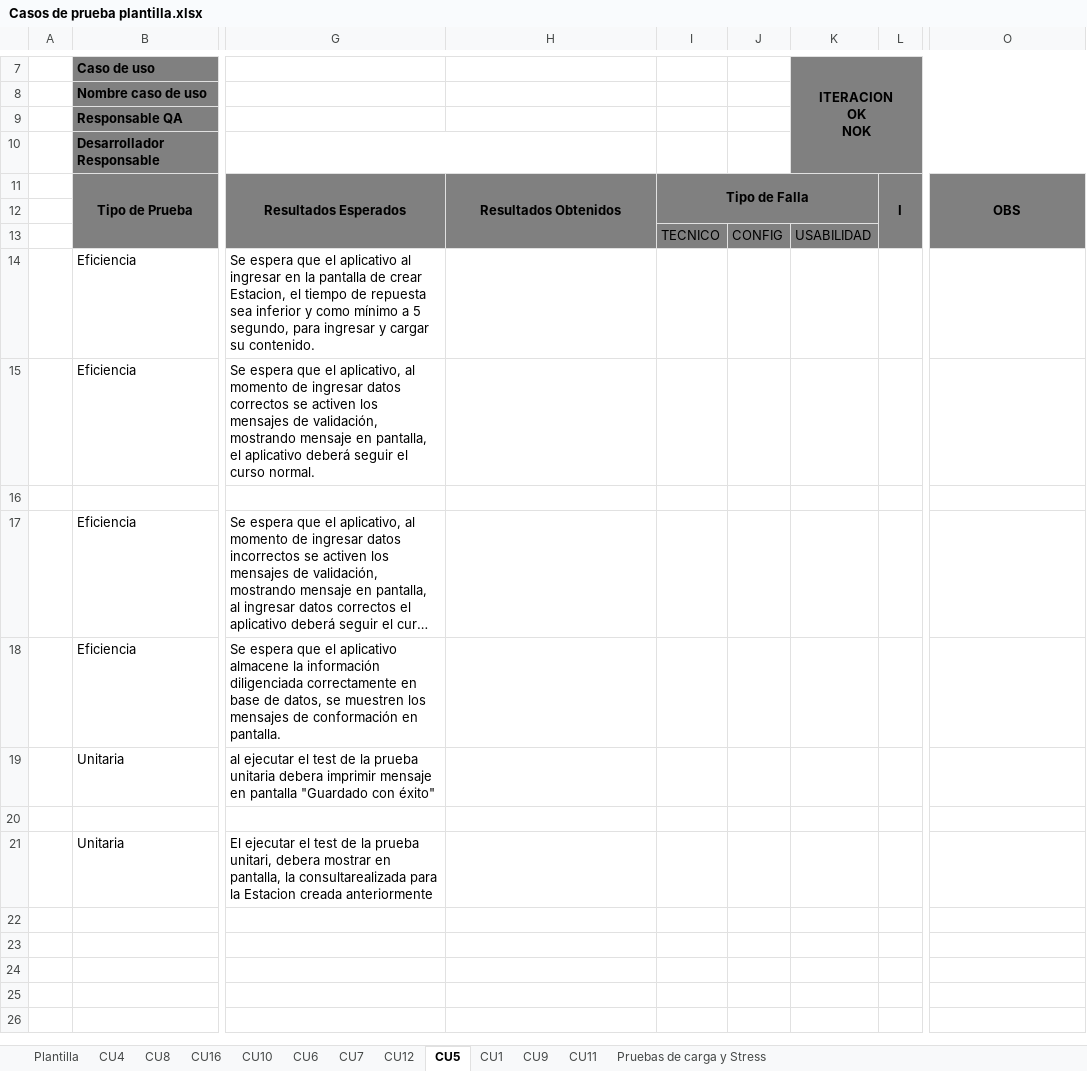
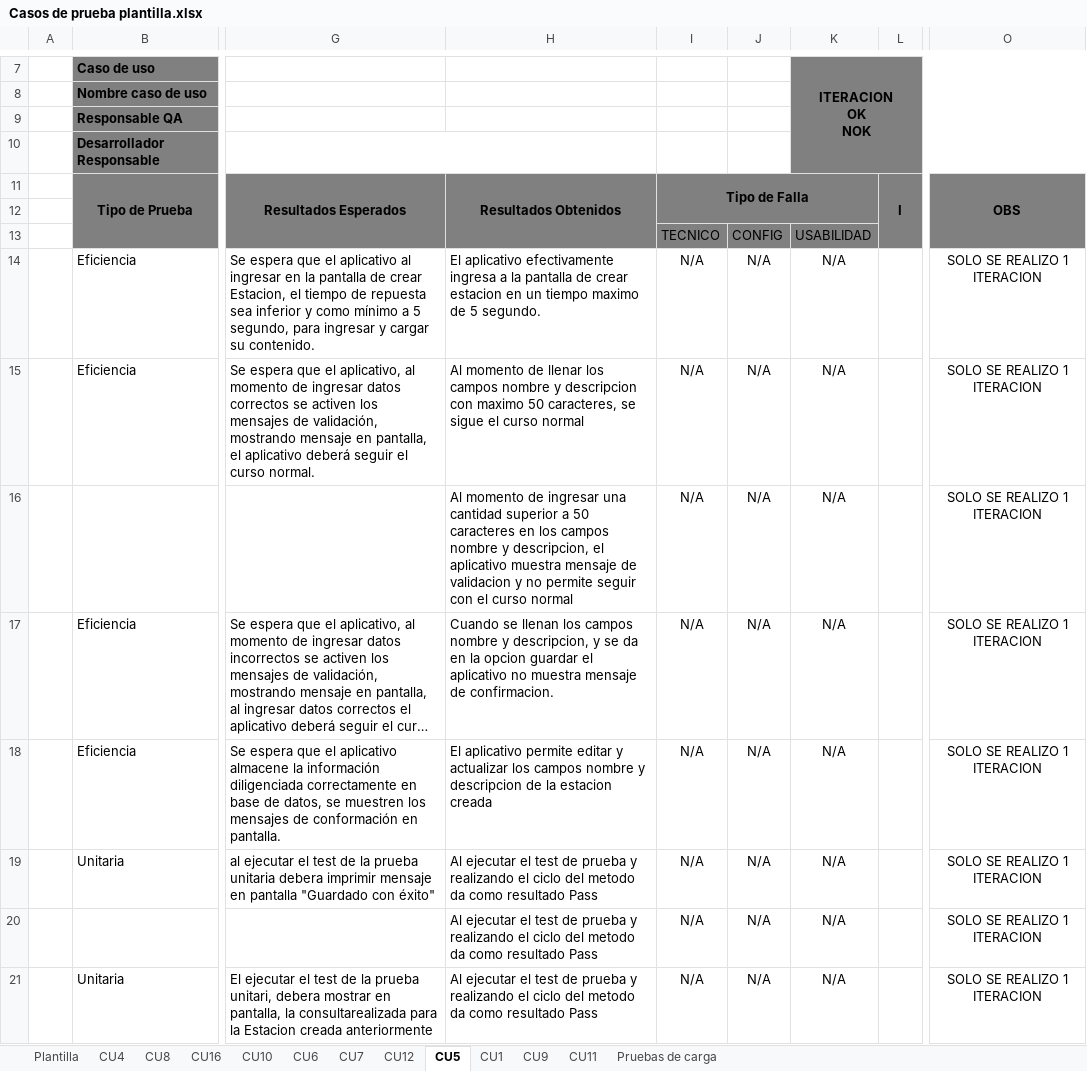
Before and after one commit to cristianpazu/Proyecto-Sanambiente, an Excel workbook: Documentos proyecto San Ambiente/Fase2/Casos de Prueba/Casos de prueba plantilla.xlsx, sheet CU5, drawn as a sheet; only a part is shown, gaps mark what is left out; long unchanged cells end in …; values as stored, in another font and other column widths than the file's, no borders; rows hold the shown columns only; the diff names each change by its address in the sheet, - before the commit and + after, or states it on an @@ line.

Commit message:
Se suben cambios
Se actualiza informacion de todo el proyecto, todas las carpetas.

```diff
--- a/Documentos proyecto San Ambiente/Fase2/Casos de Prueba/Casos de prueba plantilla.xlsx (sheet CU5)
+++ b/Documentos proyecto San Ambiente/Fase2/Casos de Prueba/Casos de prueba plantilla.xlsx (sheet CU5)
-sheet tab: Pruebas de carga y Stress
+sheet tab: Pruebas de carga
-H14: (empty)
+H14: El aplicativo efectivamente ingresa a la pantalla de crear estacion en un tiempo maximo de 5 segundo.
-I14:I15: (empty)
+I14:I15: N/A
-J14:J15: (empty)
+J14:J15: N/A
-K14:K15: (empty)
+K14:K15: N/A
-O14:O15: (empty)
+O14:O15: SOLO SE REALIZO 1 ITERACION
-H15: (empty)
+H15: Al momento de llenar los campos nombre y descripcion con maximo 50 caracteres, se sigue el curso normal
-row 16: (empty)
+row 16:  |  |  | Al momento de ingresar una cantidad superior a 50 caracteres en los campos nombre y descripcion, el aplicativo muestra mensaje de validacion y no permite seguir con el curso normal | N/A | N/A | N/A |  | SOLO SE REALIZO 1 ITERACION
-H17: (empty)
+H17: Cuando se llenan los campos nombre y descripcion, y se da en la opcion guardar el aplicativo no muestra mensaje de confirmacion.
-I17:I19: (empty)
+I17:I19: N/A
-J17:J19: (empty)
+J17:J19: N/A
-K17:K19: (empty)
+K17:K19: N/A
-O17:O19: (empty)
+O17:O19: SOLO SE REALIZO 1 ITERACION
-H18: (empty)
+H18: El aplicativo permite editar y actualizar los campos nombre y descripcion de la estacion creada
-H19: (empty)
+H19: Al ejecutar el test de prueba y realizando el ciclo del metodo da como resultado Pass
-row 20: (empty)
+row 20:  |  |  | Al ejecutar el test de prueba y realizando el ciclo del metodo da como resultado Pass | N/A | N/A | N/A |  | SOLO SE REALIZO 1 ITERACION
-H21: (empty)
+H21: Al ejecutar el test de prueba y realizando el ciclo del metodo da como resultado Pass
-I21: (empty)
+I21: N/A
-J21: (empty)
+J21: N/A
-K21: (empty)
+K21: N/A
-O21: (empty)
+O21: SOLO SE REALIZO 1 ITERACION
```
Also changed, not shown: sheet CU11, sheet CU9, sheet CU6, sheet CU10, sheet Pruebas de carga, sheet CU7, Documentos proyecto San Ambiente/Fase3/Logs de prueba/Logs de prueba.xlsx, Documentos proyecto San Ambiente/Fase3/Reporte transmision de pruebas/Reporte transmision de pruebas.xlsx, 9 other files.
